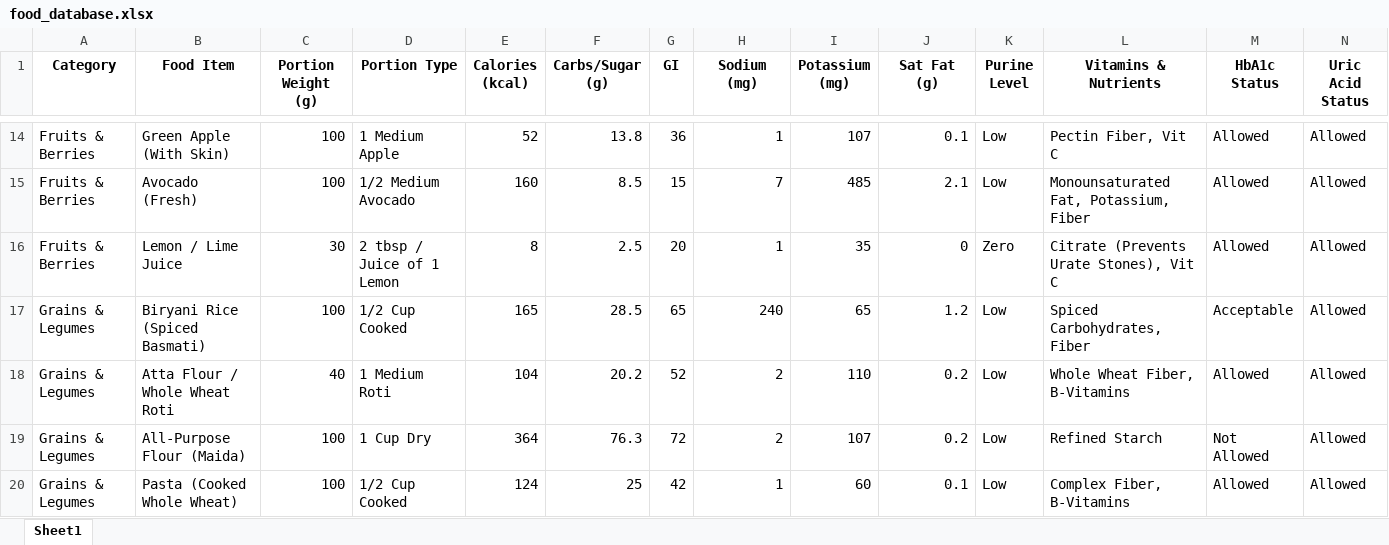
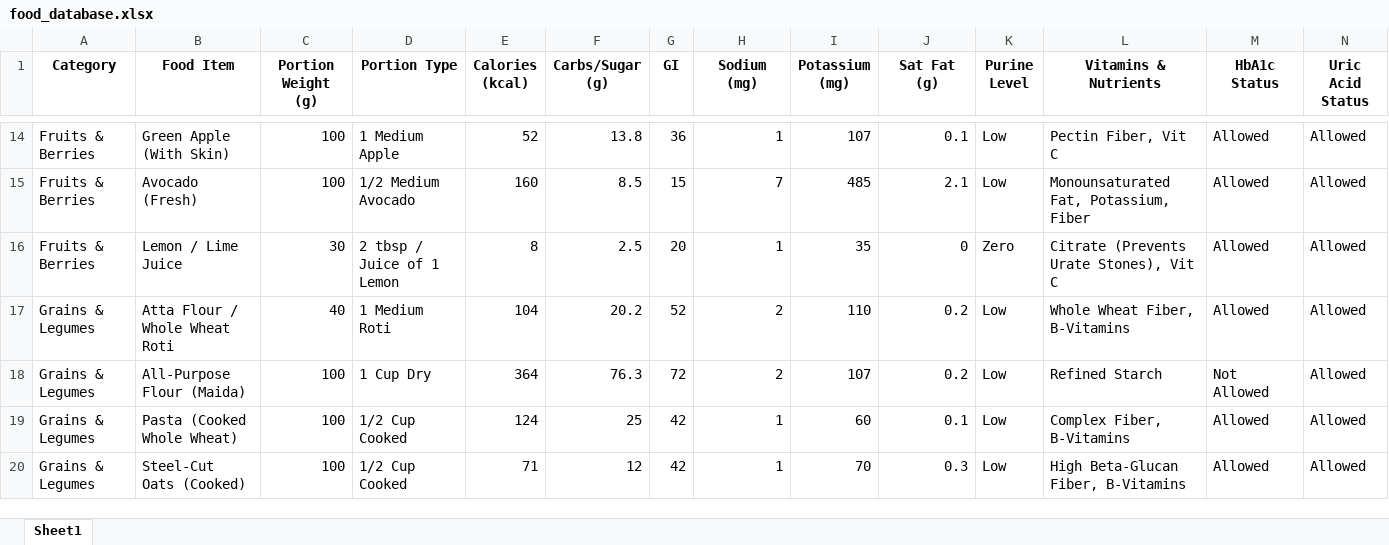
Before and after one commit to wakinrogelio1989/Food-Tracker, an Excel workbook: food_database.xlsx, sheet Sheet1, drawn as a sheet; only a part is shown, gaps mark what is left out; the shorter side is filled out with more unchanged rows; values as stored, in another font and other column widths than the file's, no borders; removed rows and columns are numbered as before the commit, all else as after; rows hold the shown columns only; the diff covers the shown part only; the diff names each change by its address in the sheet, - before the commit and + after, or states it on an @@ line.

```diff
--- a/food_database.xlsx (sheet Sheet1)
+++ b/food_database.xlsx (sheet Sheet1)
-row 17: Grains & Legumes | Biryani Rice (Spiced Basmati) | 100 | 1/2 Cup Cooked | 165 | 28.5 | 65 | 240 | 65 | 1.2 | Low | Spiced Carbohydrates, Fiber | Acceptable | Allowed
```
Also changed, not shown: 31 added rows elsewhere in this sheet.
